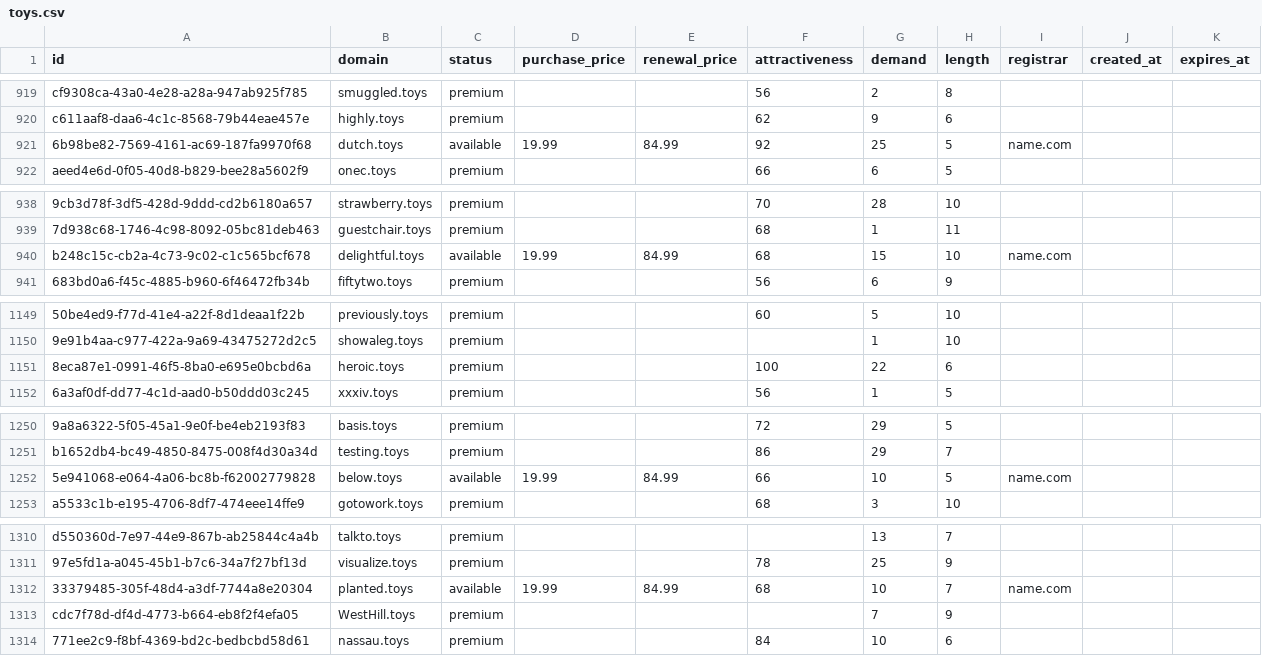
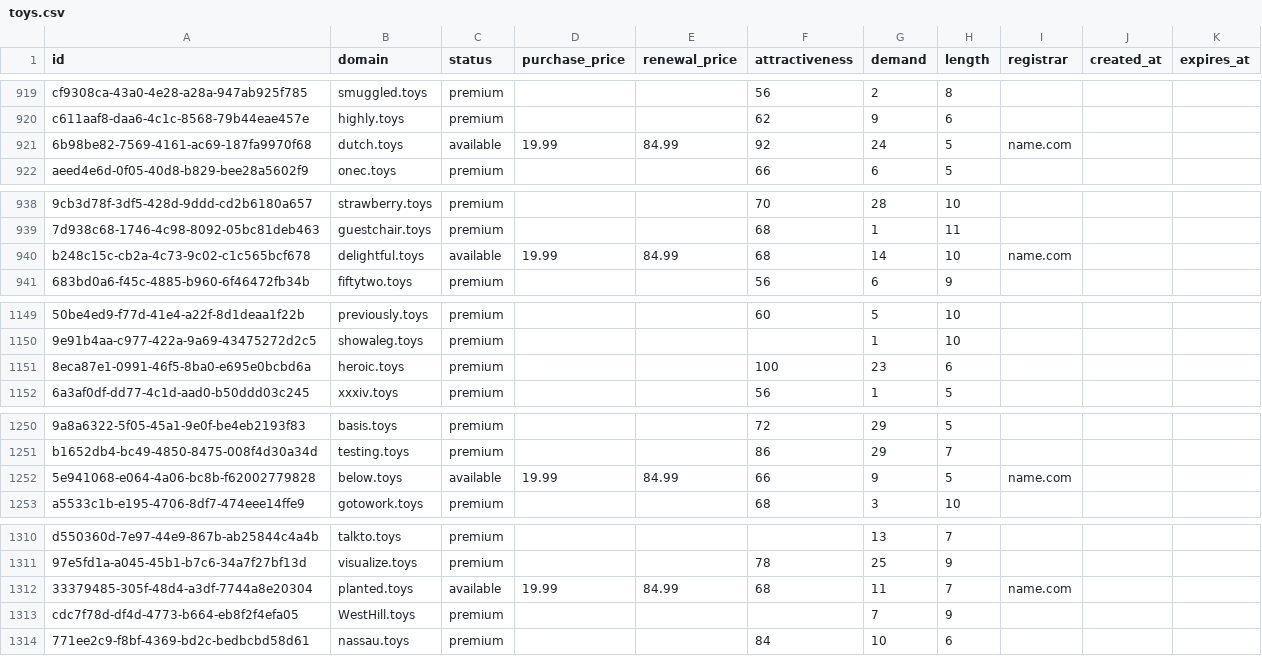
Before and after one commit to UniqueDomains/toys-oneword-domains, a CSV file: toys.csv, drawn as a sheet; only a part is shown, gaps mark what is left out; the diff covers the shown part only; the diff names each change by its address in the sheet, - before the commit and + after, or states it on an @@ line.

```diff
--- a/toys.csv
+++ b/toys.csv
-G921 (demand): 25
+G921 (demand): 24
-G940 (demand): 15
+G940 (demand): 14
-G1151 (demand): 22
+G1151 (demand): 23
-G1252 (demand): 10
+G1252 (demand): 9
-G1312 (demand): 10
+G1312 (demand): 11
```
Also changed, not shown: 79 edited cells elsewhere in this file, 3 other files.
